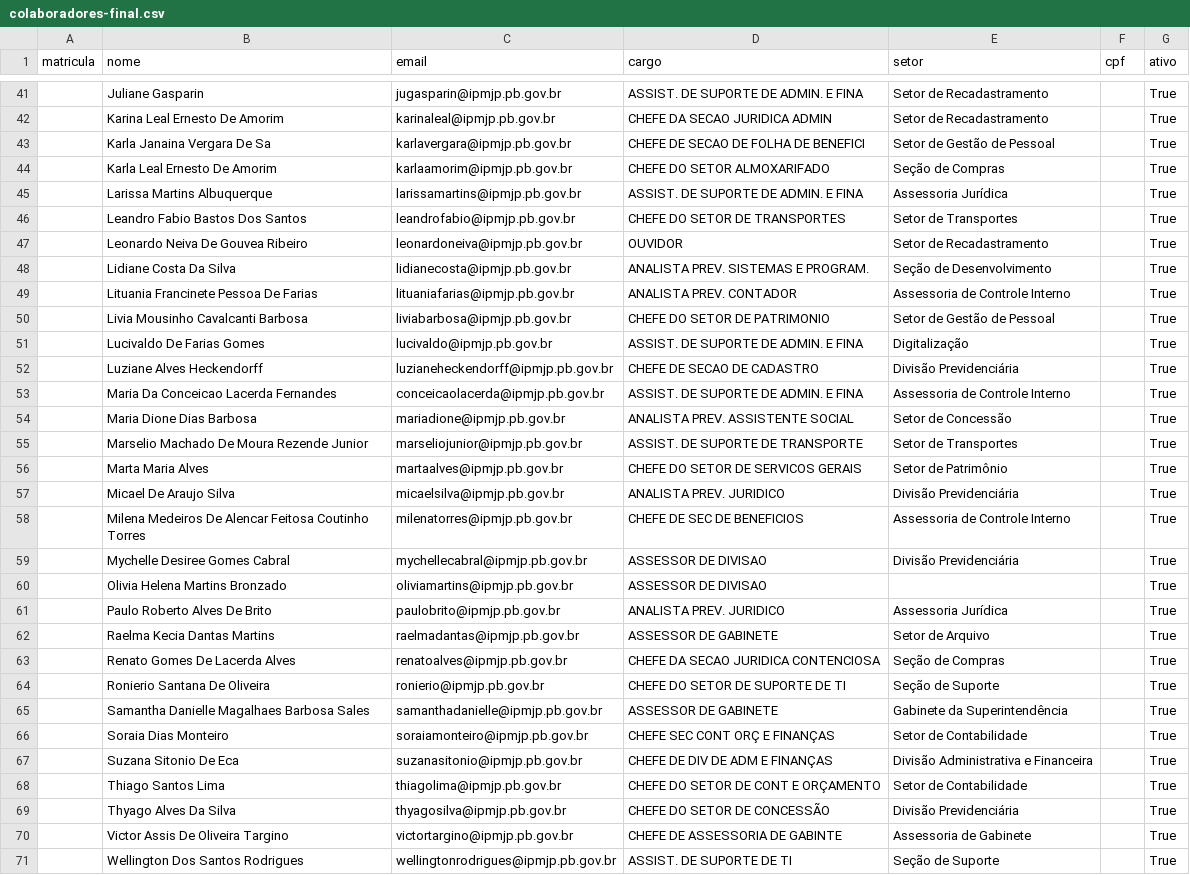
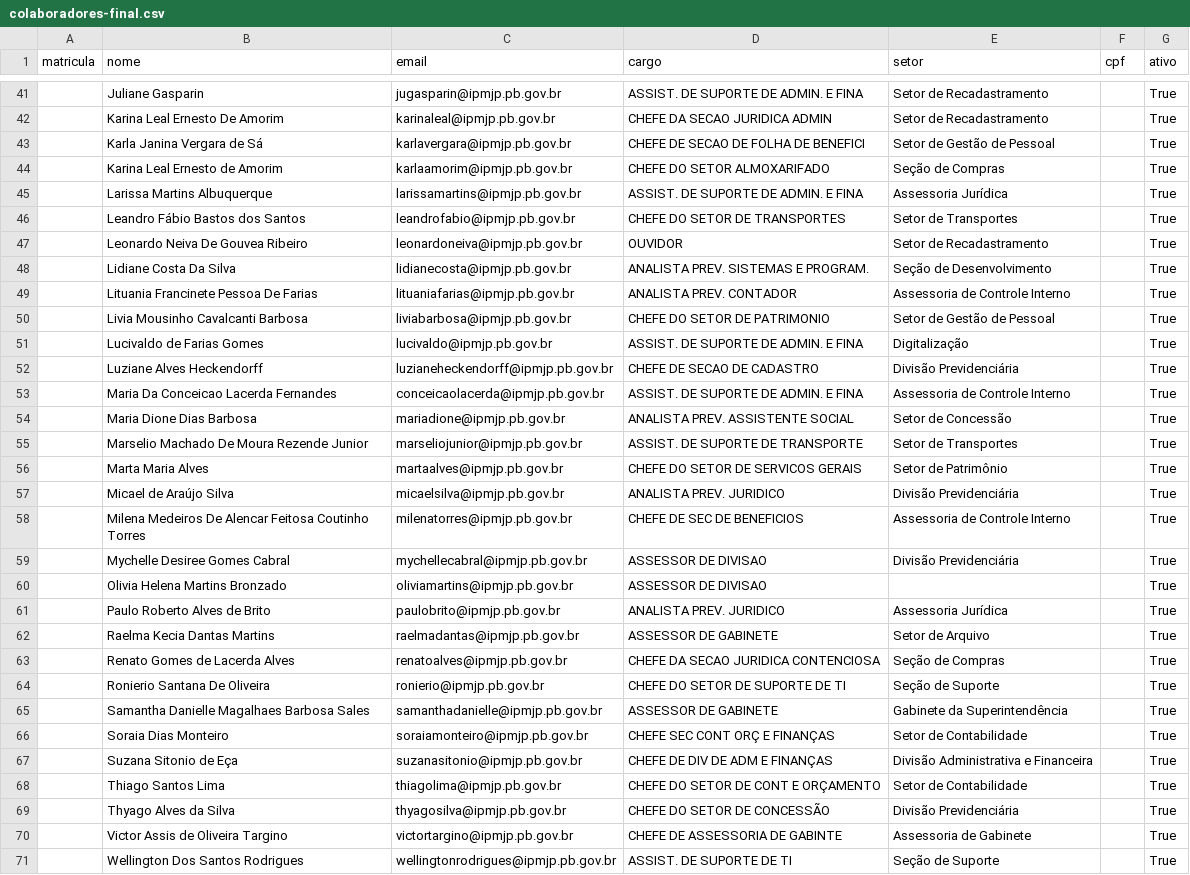
Before and after one commit to wellingtonsr1/sistema_patrimonio_mysql, a CSV file: docs/doc_proviśorios/docs_para_testes/doc-final/colaboradores-final.csv, drawn as a sheet; only a part is shown, gaps mark what is left out; the diff covers the shown part only.

```diff
--- a/docs/doc_proviśorios/docs_para_testes/doc-final/colaboradores-final.csv
+++ b/docs/doc_proviśorios/docs_para_testes/doc-final/colaboradores-final.csv
@@ -42,6 +42,6 @@ matricula,nome,email,cargo,setor,cpf,ativo
 ,Karina Leal Ernesto De Amorim,karinaleal@ipmjp.pb.gov.br,CHEFE DA SECAO JURIDICA ADMIN,Setor de Recadastramento,,True
-,Karla Janaina Vergara De Sa,karlavergara@ipmjp.pb.gov.br,CHEFE DE SECAO DE FOLHA DE BENEFICI,Setor de Gestão de Pessoal,,True
-,Karla Leal Ernesto De Amorim,karlaamorim@ipmjp.pb.gov.br,CHEFE DO SETOR ALMOXARIFADO,Seção de Compras,,True
+,Karla Janina Vergara de Sá,karlavergara@ipmjp.pb.gov.br,CHEFE DE SECAO DE FOLHA DE BENEFICI,Setor de Gestão de Pessoal,,True
+,Karina Leal Ernesto de Amorim,karlaamorim@ipmjp.pb.gov.br,CHEFE DO SETOR ALMOXARIFADO,Seção de Compras,,True
 ,Larissa Martins Albuquerque,larissamartins@ipmjp.pb.gov.br,ASSIST. DE SUPORTE DE ADMIN. E FINA,Assessoria Jurídica,,True
-,Leandro Fabio Bastos Dos Santos,leandrofabio@ipmjp.pb.gov.br,CHEFE DO SETOR DE TRANSPORTES,Setor de Transportes,,True
+,Leandro Fábio Bastos dos Santos,leandrofabio@ipmjp.pb.gov.br,CHEFE DO SETOR DE TRANSPORTES,Setor de Transportes,,True
 ,Leonardo Neiva De Gouvea Ribeiro,leonardoneiva@ipmjp.pb.gov.br,OUVIDOR,Setor de Recadastramento,,True
@@ -50,3 +50,3 @@ matricula,nome,email,cargo,setor,cpf,ativo
 ,Livia Mousinho Cavalcanti Barbosa,liviabarbosa@ipmjp.pb.gov.br,CHEFE DO SETOR DE PATRIMONIO,Setor de Gestão de Pessoal,,True
-,Lucivaldo De Farias Gomes,lucivaldo@ipmjp.pb.gov.br,ASSIST. DE SUPORTE DE ADMIN. E FINA,Digitalização,,True
+,Lucivaldo de Farias Gomes,lucivaldo@ipmjp.pb.gov.br,ASSIST. DE SUPORTE DE ADMIN. E FINA,Digitalização,,True
 ,Luziane Alves Heckendorff,luzianeheckendorff@ipmjp.pb.gov.br,CHEFE DE SECAO DE CADASTRO,Divisão Previdenciária,,True
@@ -56,3 +56,3 @@ matricula,nome,email,cargo,setor,cpf,ativo
 ,Marta Maria Alves,martaalves@ipmjp.pb.gov.br,CHEFE DO SETOR DE SERVICOS GERAIS,Setor de Patrimônio,,True
-,Micael De Araujo Silva,micaelsilva@ipmjp.pb.gov.br,ANALISTA PREV. JURIDICO,Divisão Previdenciária,,True
+,Micael de Araújo Silva,micaelsilva@ipmjp.pb.gov.br,ANALISTA PREV. JURIDICO,Divisão Previdenciária,,True
 ,Milena Medeiros De Alencar Feitosa Coutinho Torres,milenatorres@ipmjp.pb.gov.br,CHEFE DE SEC DE BENEFICIOS,Assessoria de Controle Interno,,True
@@ -60,5 +60,5 @@ matricula,nome,email,cargo,setor,cpf,ativo
 ,Olivia Helena Martins Bronzado,oliviamartins@ipmjp.pb.gov.br,ASSESSOR DE DIVISAO,,,True
-,Paulo Roberto Alves De Brito,paulobrito@ipmjp.pb.gov.br,ANALISTA PREV. JURIDICO,Assessoria Jurídica,,True
+,Paulo Roberto Alves de Brito,paulobrito@ipmjp.pb.gov.br,ANALISTA PREV. JURIDICO,Assessoria Jurídica,,True
 ,Raelma Kecia Dantas Martins,raelmadantas@ipmjp.pb.gov.br,ASSESSOR DE GABINETE,Setor de Arquivo,,True
-,Renato Gomes De Lacerda Alves,renatoalves@ipmjp.pb.gov.br,CHEFE DA SECAO JURIDICA CONTENCIOSA,Seção de Compras,,True
+,Renato Gomes de Lacerda Alves,renatoalves@ipmjp.pb.gov.br,CHEFE DA SECAO JURIDICA CONTENCIOSA,Seção de Compras,,True
 ,Ronierio Santana De Oliveira,ronierio@ipmjp.pb.gov.br,CHEFE DO SETOR DE SUPORTE DE TI,Seção de Suporte,,True
@@ -66,6 +66,6 @@ matricula,nome,email,cargo,setor,cpf,ativo
 ,Soraia Dias Monteiro,soraiamonteiro@ipmjp.pb.gov.br,CHEFE SEC CONT  ORÇ E FINANÇAS,Setor de Contabilidade,,True
-,Suzana Sitonio De Eca,suzanasitonio@ipmjp.pb.gov.br,CHEFE DE DIV DE ADM E FINANÇAS,Divisão Administrativa e Financeira,,True
+,Suzana Sitonio de Eça,suzanasitonio@ipmjp.pb.gov.br,CHEFE DE DIV DE ADM E FINANÇAS,Divisão Administrativa e Financeira,,True
 ,Thiago Santos Lima,thiagolima@ipmjp.pb.gov.br,CHEFE DO SETOR DE CONT E ORÇAMENTO,Setor de Contabilidade,,True
-,Thyago Alves Da Silva,thyagosilva@ipmjp.pb.gov.br,CHEFE DO SETOR DE CONCESSÃO,Divisão Previdenciária,,True
-,Victor Assis De Oliveira Targino,victortargino@ipmjp.pb.gov.br,CHEFE DE ASSESSORIA DE GABINTE,Assessoria de Gabinete,,True
+,Thyago Alves da Silva,thyagosilva@ipmjp.pb.gov.br,CHEFE DO SETOR DE CONCESSÃO,Divisão Previdenciária,,True
+,Victor Assis de Oliveira Targino,victortargino@ipmjp.pb.gov.br,CHEFE DE ASSESSORIA DE GABINTE,Assessoria de Gabinete,,True
 ,Wellington Dos Santos Rodrigues,wellingtonrodrigues@ipmjp.pb.gov.br,ASSIST. DE SUPORTE DE TI,Seção de Suporte,,True
```
Also changed, not shown: 9 edited cells elsewhere in this file, docs/doc_proviśorios/docs_para_testes/doc-final/equipamentos.csv, 2 other files.
